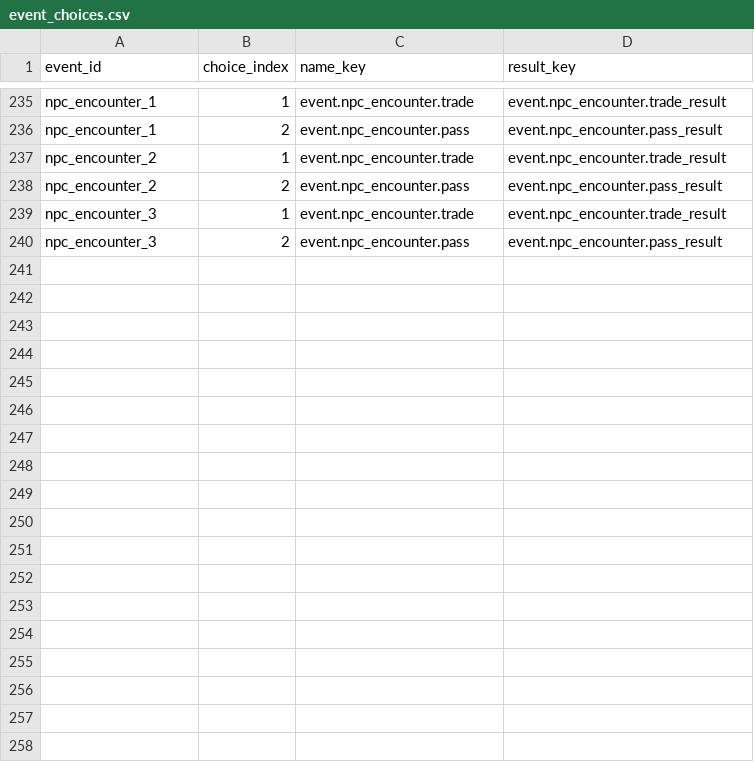
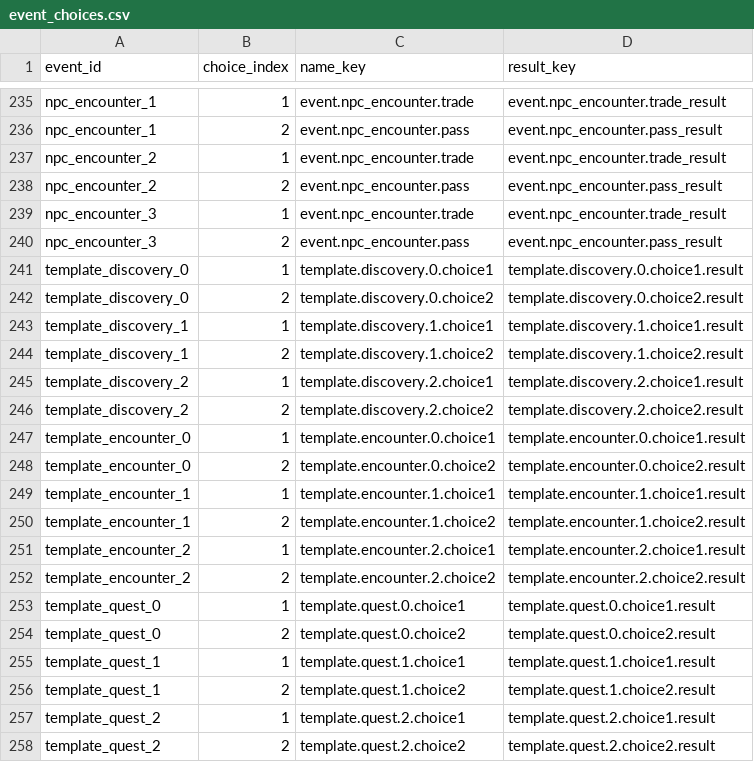
Before and after one commit to D9eka/SilkPathJourney, a CSV file: Assets/Internal/Data/__source_csv/event_choices.csv, drawn as a sheet; only a part is shown, gaps mark what is left out; the diff names each change by its address in the sheet, - before the commit and + after, or states it on an @@ line.

Commit message:
Вынос строк RoadEventGenerator в CSV
- RoadEventGenerator — чтение шаблонов из events.csv, event_choices.csv, event_skill_checks.csv, localization.csv по префиксу template_
- events.csv — 9 шаблонов дорожных событий (weight=0)
- event_choices.csv — 18 выборов для шаблонов
- event_skill_checks.csv — 3 скилл-чека для discovery-шаблонов
- localization.csv — 57 строк локализации шаблонов

```diff
--- a/Assets/Internal/Data/__source_csv/event_choices.csv
+++ b/Assets/Internal/Data/__source_csv/event_choices.csv
+row 241: template_discovery_0 | 1 | template.discovery.0.choice1 | template.discovery.0.choice1.result
+row 242: template_discovery_0 | 2 | template.discovery.0.choice2 | template.discovery.0.choice2.result
+row 243: template_discovery_1 | 1 | template.discovery.1.choice1 | template.discovery.1.choice1.result
+row 244: template_discovery_1 | 2 | template.discovery.1.choice2 | template.discovery.1.choice2.result
+row 245: template_discovery_2 | 1 | template.discovery.2.choice1 | template.discovery.2.choice1.result
+row 246: template_discovery_2 | 2 | template.discovery.2.choice2 | template.discovery.2.choice2.result
+row 247: template_encounter_0 | 1 | template.encounter.0.choice1 | template.encounter.0.choice1.result
+row 248: template_encounter_0 | 2 | template.encounter.0.choice2 | template.encounter.0.choice2.result
+row 249: template_encounter_1 | 1 | template.encounter.1.choice1 | template.encounter.1.choice1.result
+row 250: template_encounter_1 | 2 | template.encounter.1.choice2 | template.encounter.1.choice2.result
+row 251: template_encounter_2 | 1 | template.encounter.2.choice1 | template.encounter.2.choice1.result
+row 252: template_encounter_2 | 2 | template.encounter.2.choice2 | template.encounter.2.choice2.result
+row 253: template_quest_0 | 1 | template.quest.0.choice1 | template.quest.0.choice1.result
+row 254: template_quest_0 | 2 | template.quest.0.choice2 | template.quest.0.choice2.result
+row 255: template_quest_1 | 1 | template.quest.1.choice1 | template.quest.1.choice1.result
+row 256: template_quest_1 | 2 | template.quest.1.choice2 | template.quest.1.choice2.result
+row 257: template_quest_2 | 1 | template.quest.2.choice1 | template.quest.2.choice1.result
+row 258: template_quest_2 | 2 | template.quest.2.choice2 | template.quest.2.choice2.result
```
Also changed, not shown: Assets/Internal/Data/__source_csv/event_skill_checks.csv, Assets/Internal/Data/__source_csv/events.csv, 2 other files.
